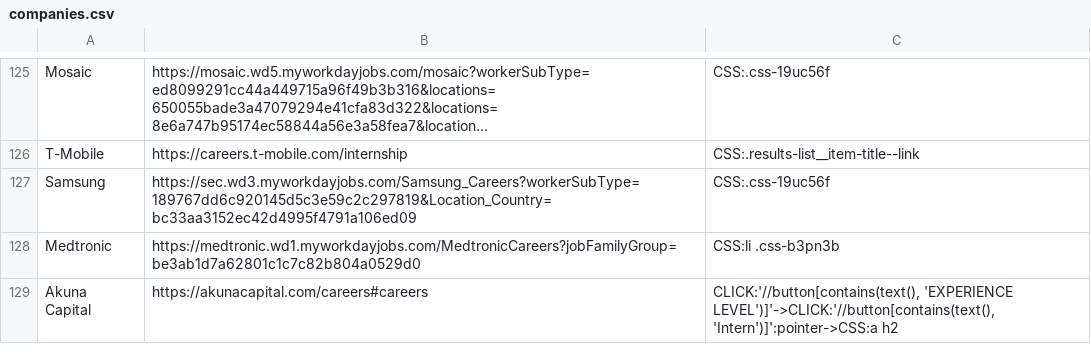
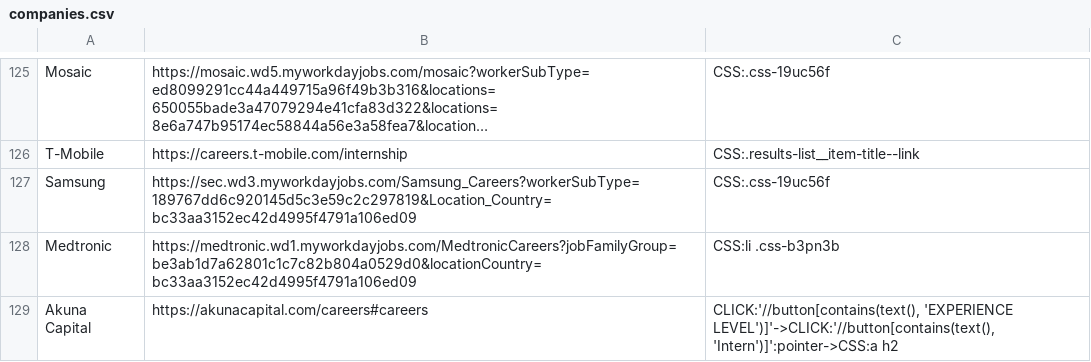
Before and after one commit to Ph1so/phlux2.0, a CSV file: companies.csv, drawn as a sheet; only a part is shown, gaps mark what is left out; long unchanged cells end in ….

Commit message:
only us jobs for medtronic

```diff
--- a/companies.csv
+++ b/companies.csv
@@ -127,3 +127,3 @@ T-Mobile,https://careers.t-mobile.com/internship,CSS:.results-list__item-title--
 Samsung,https://sec.wd3.myworkdayjobs.com/Samsung_Careers?workerSubType=189767dd6c920145d5c3e59c2c297819&Location_Country=bc33aa3152ec42d4995f4791a106ed09,CSS:.css-19uc56f
-Medtronic,https://medtronic.wd1.myworkdayjobs.com/MedtronicCareers?jobFamilyGroup=be3ab1d7a62801c1c7c82b804a0529d0,CSS:li .css-b3pn3b
+Medtronic,https://medtronic.wd1.myworkdayjobs.com/MedtronicCareers?jobFamilyGroup=be3ab1d7a62801c1c7c82b804a0529d0&locationCountry=bc33aa3152ec42d4995f4791a106ed09,CSS:li .css-b3pn3b
 Akuna Capital,https://akunacapital.com/careers#careers,"CLICK:'//button[contains(text(), 'EXPERIENCE LEVEL')]'->CLICK:'//button[contains(text(), 'Intern')]':pointer->CSS:a h2"
```
